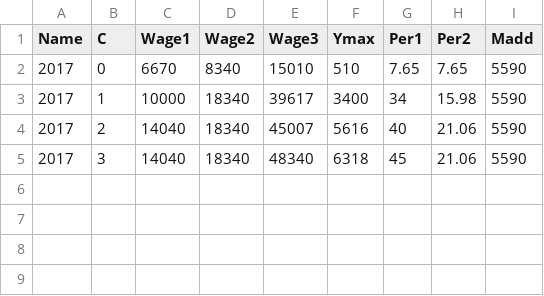
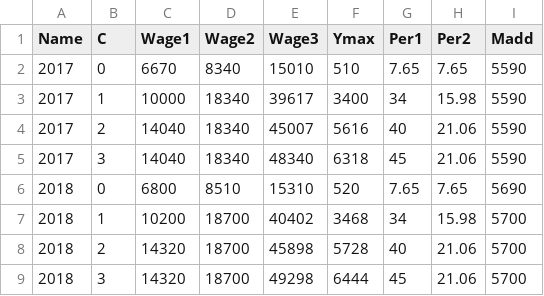
Before and after one commit to rdavis27/taxcuts, a CSV file: eitc.csv, drawn as a sheet; the diff names each change by its address in the sheet, - before the commit and + after, or states it on an @@ line.

Commit message:
Add numbers for 2018 EITC and fix EITC message.

```diff
--- a/eitc.csv
+++ b/eitc.csv
+row 6: 2018 | 0 | 6800 | 8510 | 15310 | 520 | 7.65 | 7.65 | 5690
+row 7: 2018 | 1 | 10200 | 18700 | 40402 | 3468 | 34 | 15.98 | 5700
+row 8: 2018 | 2 | 14320 | 18700 | 45898 | 5728 | 40 | 21.06 | 5700
+row 9: 2018 | 3 | 14320 | 18700 | 49298 | 6444 | 45 | 21.06 | 5700
```
Also changed, not shown: taxdefs.csv, 1 other file.
